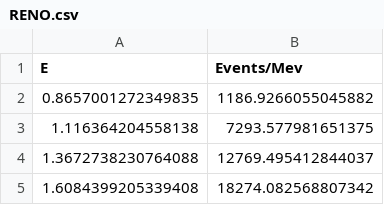
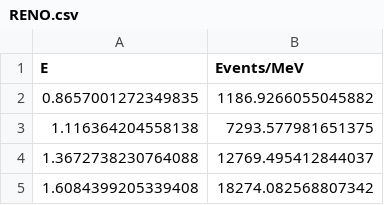
Before and after one commit to dehpour/Reactor-Antineutrino-Flux-Analysis, a CSV file: RENO/RENO.csv, drawn as a sheet; only a part is shown.

Commit message:
Update RENO.csv

```diff
--- a/RENO/RENO.csv
+++ b/RENO/RENO.csv
@@ -1,2 +1,2 @@
-E,Events/Mev
+E,Events/MeV
 0.8657001272349835, 1186.9266055045882
```
